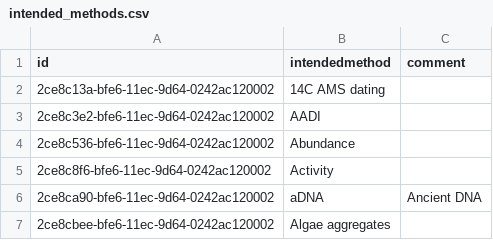
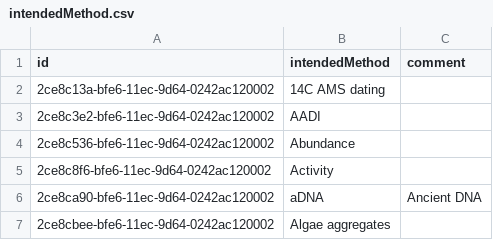
Before and after one commit to SIOS-Svalbard/Nansen_Legacy_template_generator, a CSV file: website/config/dropdown_lists/intendedMethod.csv (was website/config/intended_methods.csv), drawn as a sheet; only a part is shown.

```diff
--- a/website/config/intended_methods.csv
+++ b/website/config/dropdown_lists/intendedMethod.csv
@@ -1,2 +1,2 @@
-id,intendedmethod,comment
+id,intendedMethod,comment
 2ce8c13a-bfe6-11ec-9d64-0242ac120002,14C AMS dating,
```
Also changed, not shown: website/config/dropdown_lists/gearType.csv, website/config/dropdown_lists/sampleType.csv, 18 other files.
